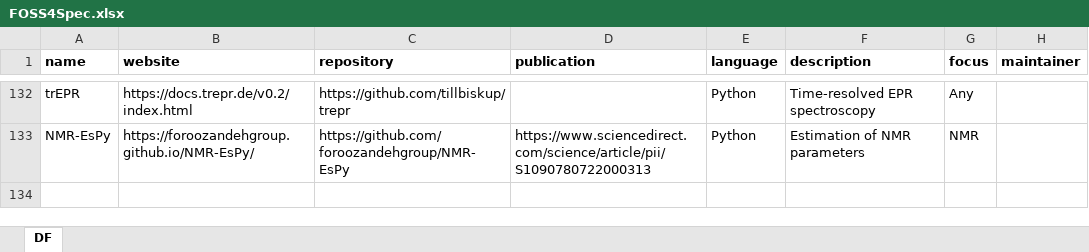
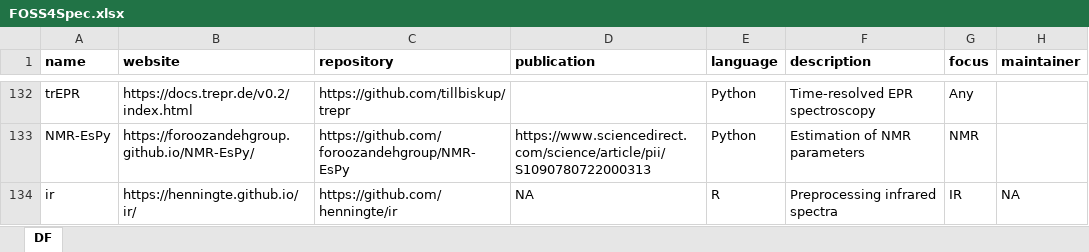
Before and after one commit to bryanhanson/FOSS4Spectroscopy, an Excel workbook: FOSS4Spec.xlsx, sheet DF, drawn as a sheet; only a part is shown, gaps mark what is left out; values as stored, in another font and other column widths than the file's, no borders; the diff names each change by its address in the sheet, - before the commit and + after, or states it on an @@ line.

Commit message:
Add ir

```diff
--- a/FOSS4Spec.xlsx (sheet DF)
+++ b/FOSS4Spec.xlsx (sheet DF)
+row 134: ir | https://henningte.github.io/ir/ | https://github.com/henningte/ir | NA | R | Preprocessing infrared spectra | IR | NA
```
